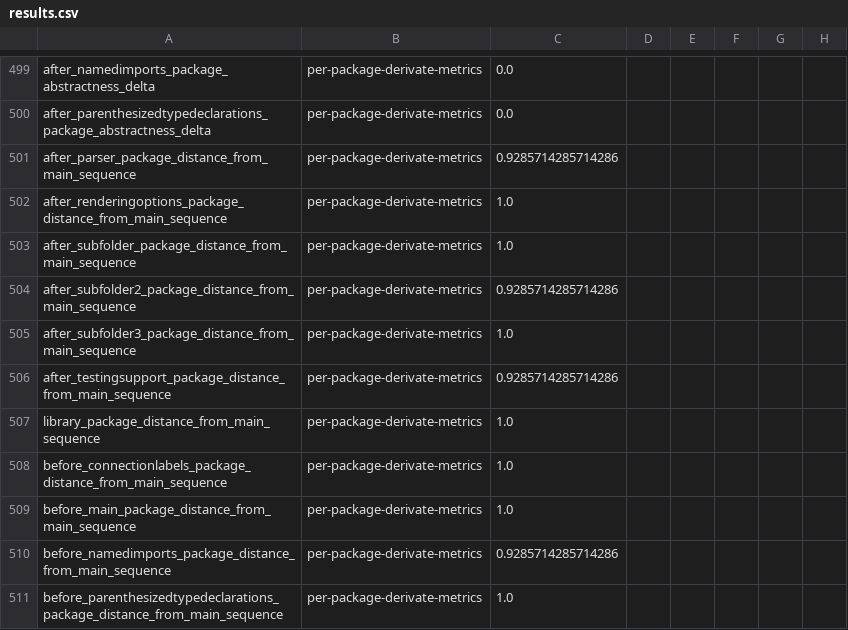
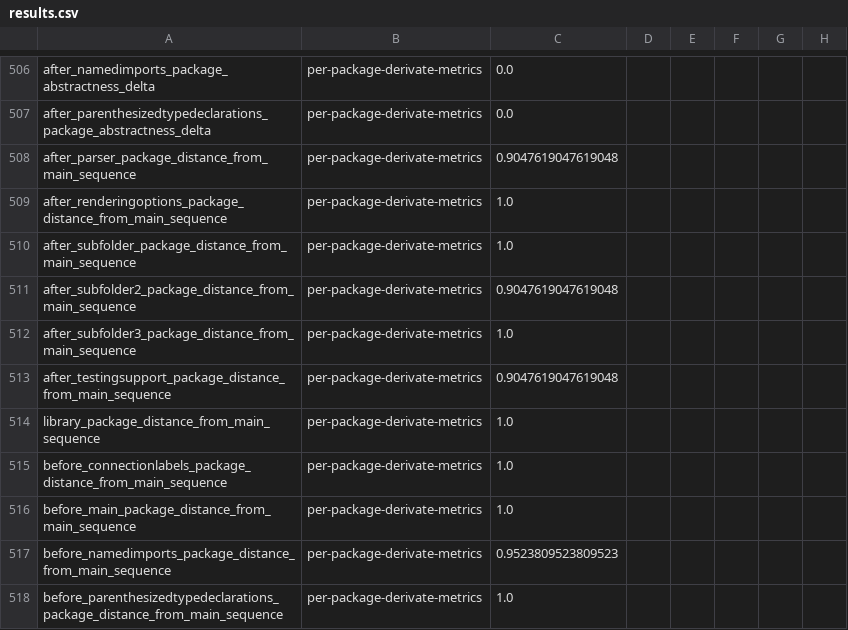
Before and after one commit to GonzaloGarciaZurlo/CodeDesignDeltaEvaluator, a CSV file: results.csv, drawn as a sheet; only a part is shown, gaps mark what is left out; addresses are those after the commit; the diff covers the shown part only; the diff names each change by its address in the sheet, - before the commit and + after, or states it on an @@ line.

```diff
--- a/results.csv
+++ b/results.csv
-C508: 0.9285714285714286
+C508: 0.9047619047619048
-C511: 0.9285714285714286
+C511: 0.9047619047619048
-C513: 0.9285714285714286
+C513: 0.9047619047619048
-C517: 0.9285714285714286
+C517: 0.9523809523809523
```
Also changed, not shown: 7 added rows and 26 edited cells elsewhere in this file, 9 other files.
